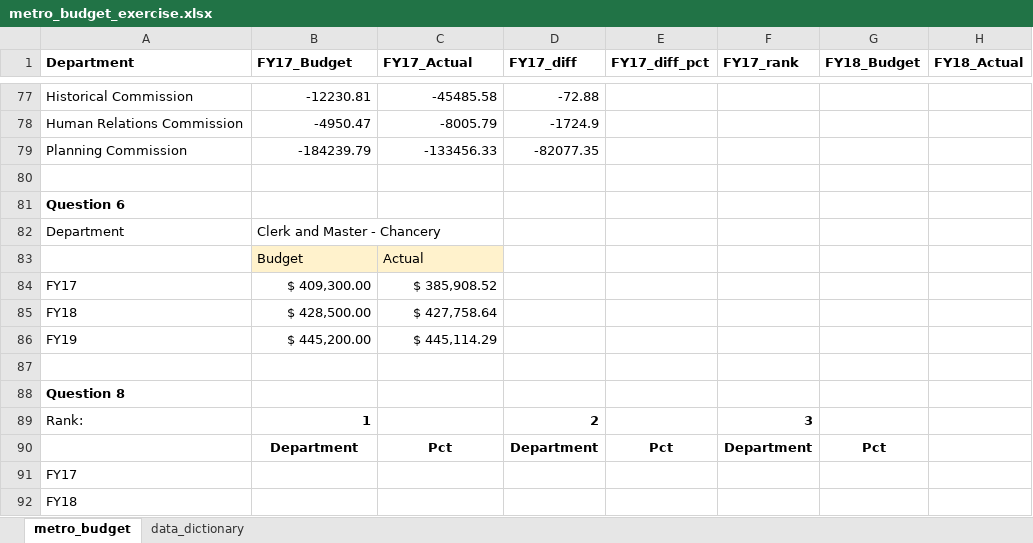
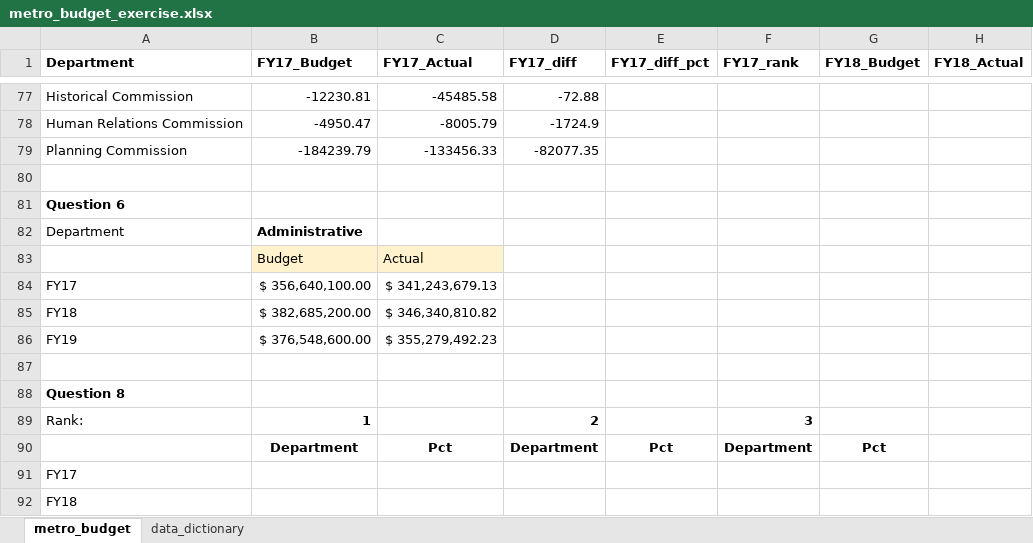
Before and after one commit to NSS-Data-Analytics-Cohort-11/lookups-exercise-katieclayy, an Excel workbook: metro_budget_exercise.xlsx, sheet metro_budget, drawn as a sheet; only a part is shown, gaps mark what is left out; values as stored, in another font and other column widths than the file's, no borders; charts and pictures not drawn; the diff covers the shown part only; the diff names each change by its address in the sheet, - before the commit and + after, or states it on an @@ line.

```diff
--- a/metro_budget_exercise.xlsx (sheet metro_budget)
+++ b/metro_budget_exercise.xlsx (sheet metro_budget)
-B82 (FY17_Budget): Clerk and Master - Chancery
+B82 (FY17_Budget): Administrative
-B82 bold: off
+B82 bold: on
-B84 (FY17_Budget): $ 409,300.00
+B84 (FY17_Budget): $ 356,640,100.00
-C84 (FY17_Actual): $ 385,908.52
+C84 (FY17_Actual): $ 341,243,679.13
-B85 (FY17_Budget): $ 428,500.00
+B85 (FY17_Budget): $ 382,685,200.00
-C85 (FY17_Actual): $ 427,758.64
+C85 (FY17_Actual): $ 346,340,810.82
-B86 (FY17_Budget): $ 445,200.00
+B86 (FY17_Budget): $ 376,548,600.00
-C86 (FY17_Actual): $ 445,114.29
+C86 (FY17_Actual): $ 355,279,492.23
```
Also changed, not shown: 31 edited cells and cell formats elsewhere in this sheet, charts or pictures.
